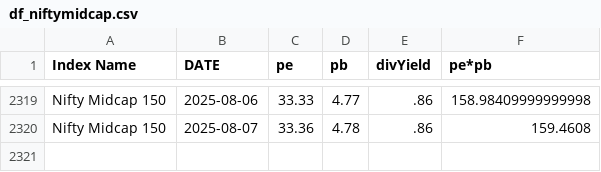
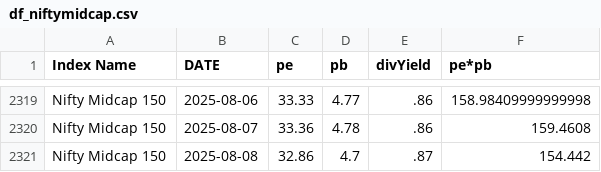
Before and after one commit to mrudulchaudhari/marketpepb, a CSV file: data/df_niftymidcap.csv, drawn as a sheet; only a part is shown, gaps mark what is left out.

```diff
--- a/data/df_niftymidcap.csv
+++ b/data/df_niftymidcap.csv
@@ -2320 +2320,2 @@ Nifty Midcap 150,2025-08-06,33.33,4.77,.86,158.98409999999998
 Nifty Midcap 150,2025-08-07,33.36,4.78,.86,159.4608
+Nifty Midcap 150,2025-08-08,32.86,4.7,.87,154.442
```
Also changed, not shown: data/df_nifty50.csv, data/df_niftybank.csv.
